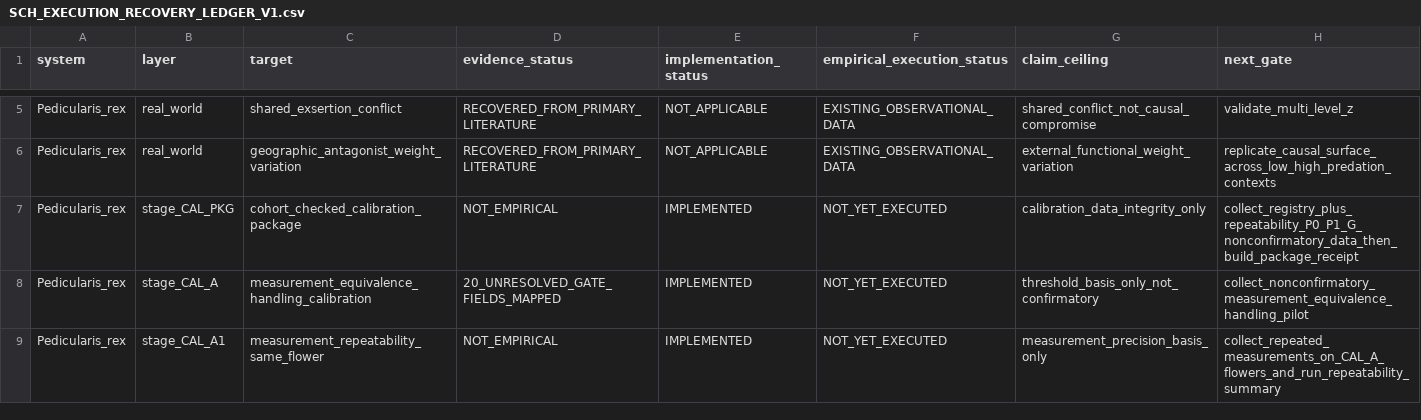
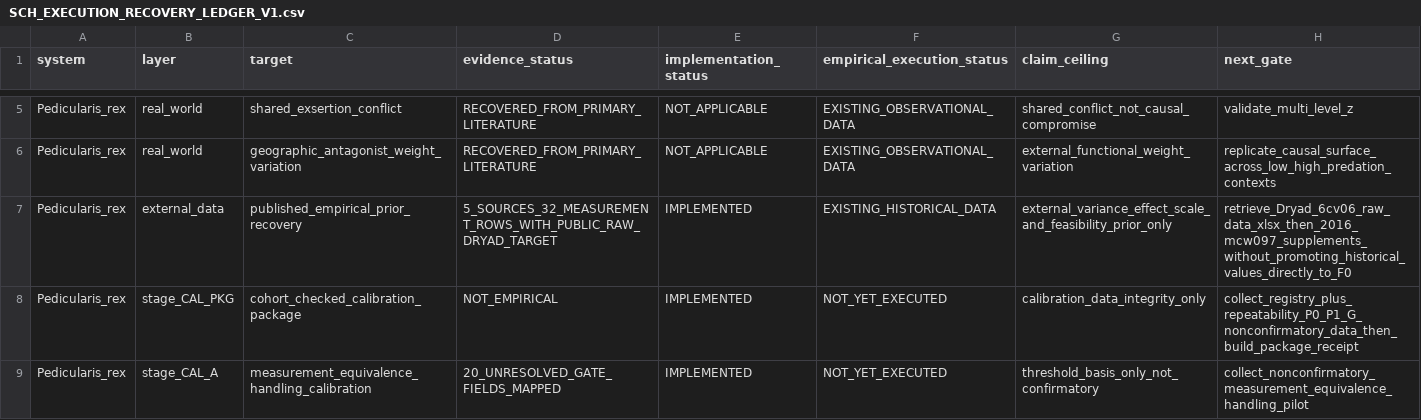
Before and after one commit to zuizui0223/sch, a CSV file: empirical/architecture/SCH_EXECUTION_RECOVERY_LEDGER_V1.csv, drawn as a sheet; only a part is shown, gaps mark what is left out; the shorter side is filled out with more unchanged rows.

Commit message:
Add published empirical prior recovery to execution ledger

```diff
--- a/empirical/architecture/SCH_EXECUTION_RECOVERY_LEDGER_V1.csv
+++ b/empirical/architecture/SCH_EXECUTION_RECOVERY_LEDGER_V1.csv
@@ -6,2 +6,3 @@ Pedicularis_rex,real_world,shared_exsertion_conflict,RECOVERED_FROM_PRIMARY_LITE
 Pedicularis_rex,real_world,geographic_antagonist_weight_variation,RECOVERED_FROM_PRIMARY_LITERATURE,NOT_APPLICABLE,EXISTING_OBSERVATIONAL_DATA,external_functional_weight_variation,replicate_causal_surface_across_low_high_predation_contexts
+Pedicularis_rex,external_data,published_empirical_prior_recovery,5_SOURCES_32_MEASUREMENT_ROWS_WITH_PUBLIC_RAW_DRYAD_TARGET,IMPLEMENTED,EXISTING_HISTORICAL_DATA,external_variance_effect_scale_and_feasibility_prior_only,retrieve_Dryad_6cv06_raw_data_xlsx_then_2016_mcw097_supplements_without_promoting_historical_values_directly_to_F0
 Pedicularis_rex,stage_CAL_PKG,cohort_checked_calibration_package,NOT_EMPIRICAL,IMPLEMENTED,NOT_YET_EXECUTED,calibration_data_integrity_only,collect_registry_plus_repeatability_P0_P1_G_nonconfirmatory_data_then_build_package_receipt
```
